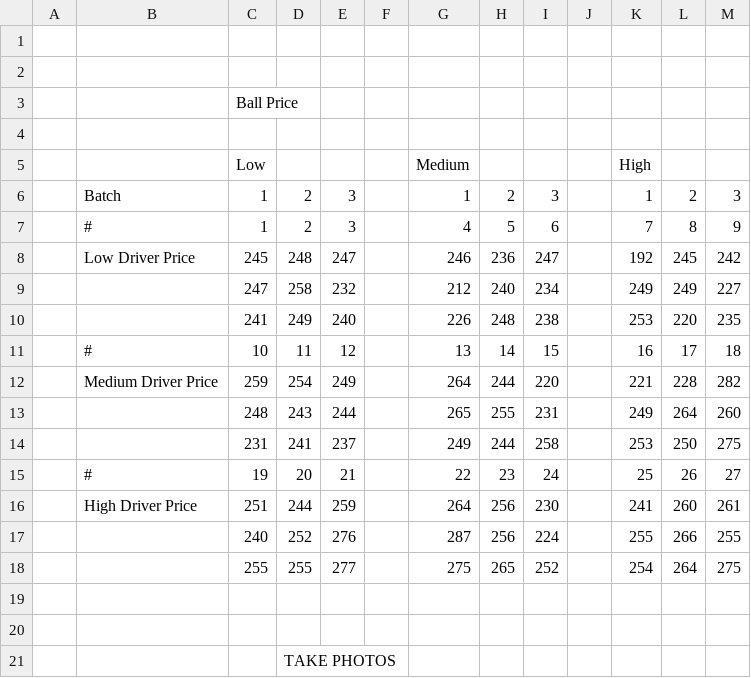
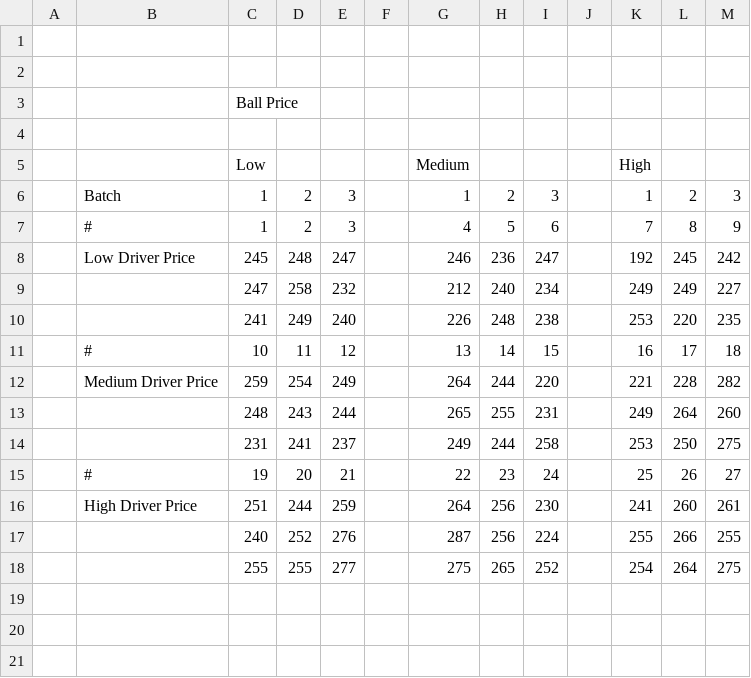
Before and after one commit to Jacob-Winch/STAT-368-Project, a CSV file: STAT 368 Project Experimental Data - Data.csv, drawn as a sheet.

Commit message:
Update STAT 368 Project Experimental Data - Data.csv

```diff
--- a/STAT 368 Project Experimental Data - Data.csv
+++ b/STAT 368 Project Experimental Data - Data.csv
@@ -18,4 +18 @@
 ,,255,255,277,,275,265,252,,254,264,275
-,,,,,,,,,,,,
-,,,,,,,,,,,,
-,,,TAKE PHOTOS,,,,,,,,,
```
